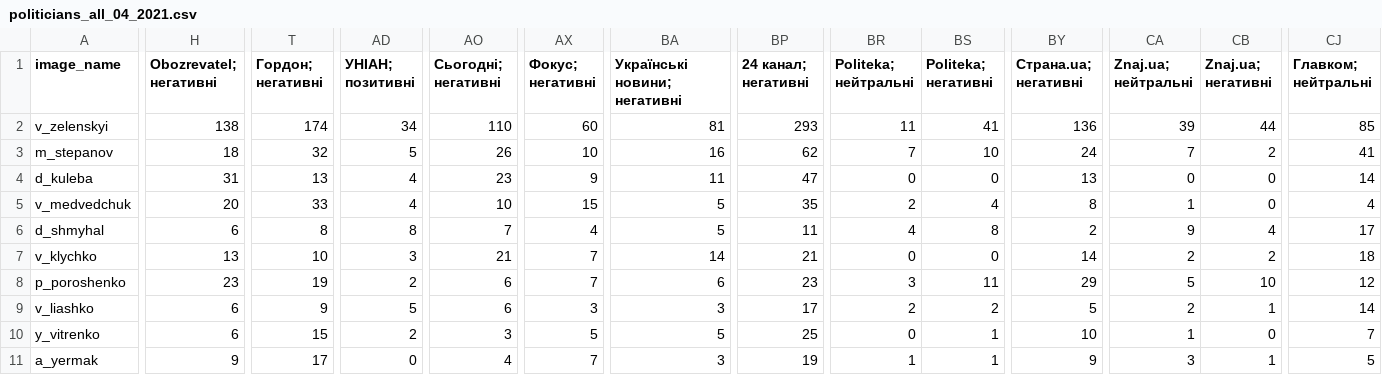
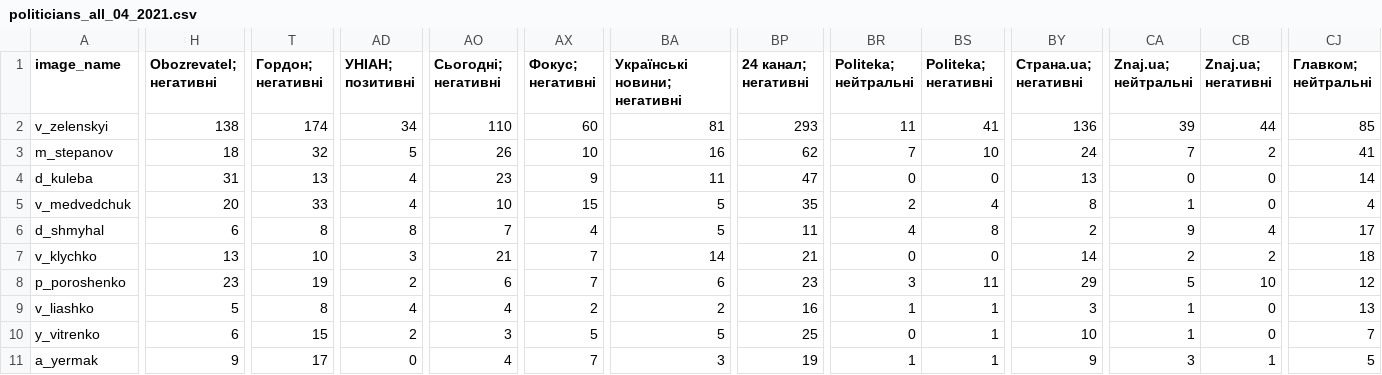
Before and after one commit to dataVox-VoxUkraine/datasets_media_ecosystem, a CSV file: datasets/2021/2021_04/politicians_all_04_2021.csv, drawn as a sheet; only a part is shown, gaps mark what is left out; the diff covers the shown part only; the diff names each change by its address in the sheet, - before the commit and + after, or states it on an @@ line.

```diff
--- a/datasets/2021/2021_04/politicians_all_04_2021.csv
+++ b/datasets/2021/2021_04/politicians_all_04_2021.csv
-H9 (Obozrevatel; негативні): 6
+H9 (Obozrevatel; негативні): 5
-T9 (Гордон; негативні): 9
+T9 (Гордон; негативні): 8
-AD9 (УНІАН; позитивні): 5
+AD9 (УНІАН; позитивні): 4
-AO9 (Сьогодні; негативні): 6
+AO9 (Сьогодні; негативні): 4
-AX9 (Фокус; негативні): 3
+AX9 (Фокус; негативні): 2
-BA9 (Українські новини; негативні): 3
+BA9 (Українські новини; негативні): 2
-BP9 (24 канал; негативні): 17
+BP9 (24 канал; негативні): 16
-BR9 (Politeka; нейтральні): 2
+BR9 (Politeka; нейтральні): 1
-BS9 (Politeka; негативні): 2
+BS9 (Politeka; негативні): 1
-BY9 (Страна.ua; негативні): 5
+BY9 (Страна.ua; негативні): 3
-CA9 (Znaj.ua; нейтральні): 2
+CA9 (Znaj.ua; нейтральні): 1
-CB9 (Znaj.ua; негативні): 1
+CB9 (Znaj.ua; негативні): 0
-CJ9 (Главком; нейтральні): 14
+CJ9 (Главком; нейтральні): 13
```
Also changed, not shown: 1 edited cell elsewhere in this file, datasets/2021/2021_04/politicians_politics_04_2021.csv.
